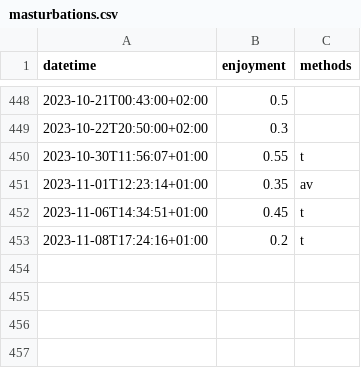
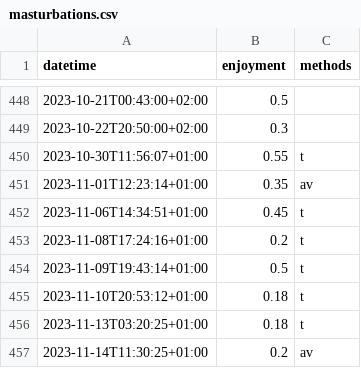
Before and after one commit to niplav/niplav.github.io, a CSV file: data/masturbations.csv, drawn as a sheet; only a part is shown, gaps mark what is left out.

```diff
--- a/data/masturbations.csv
+++ b/data/masturbations.csv
@@ -453 +453,5 @@ datetime,enjoyment,methods
 2023-11-08T17:24:16+01:00,0.2,t
+2023-11-09T19:43:14+01:00,0.5,t
+2023-11-10T20:53:12+01:00,0.18,t
+2023-11-13T03:20:25+01:00,0.18,t
+2023-11-14T11:30:25+01:00,0.2,av
```
Also changed, not shown: data/mental.csv, data/substances.csv, 10 other files.
